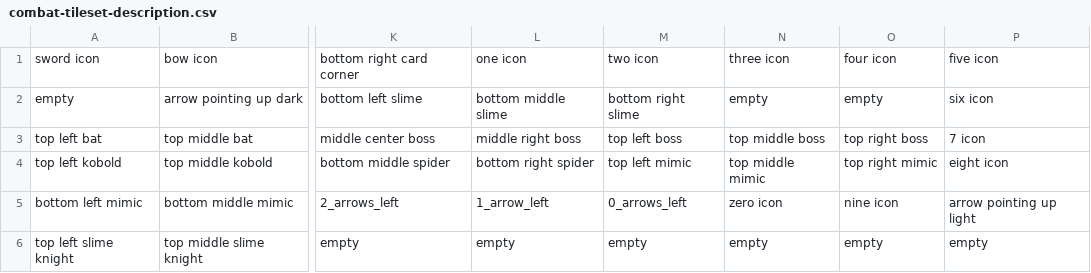
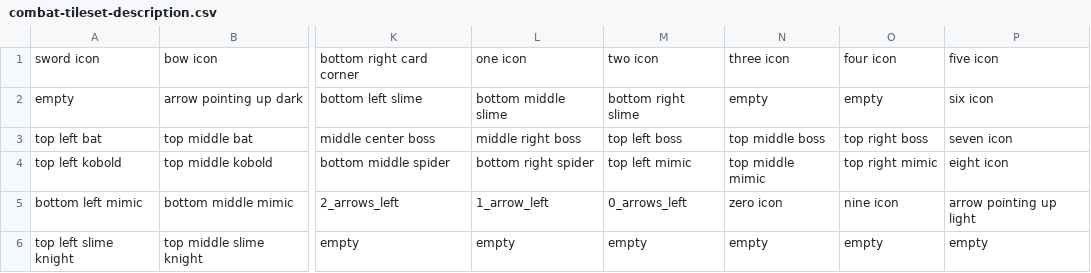
Before and after one commit to GalliaBelgicaSystems/kaartenheld, a CSV file: assets/combat-tileset-description.csv, drawn as a sheet; only a part is shown, gaps mark what is left out; the diff names each change by its address in the sheet, - before the commit and + after, or states it on an @@ line.

Commit message:
Update combat tileset description with new icons

```diff
--- a/assets/combat-tileset-description.csv
+++ b/assets/combat-tileset-description.csv
-P3: 7 icon
+P3: seven icon
```
